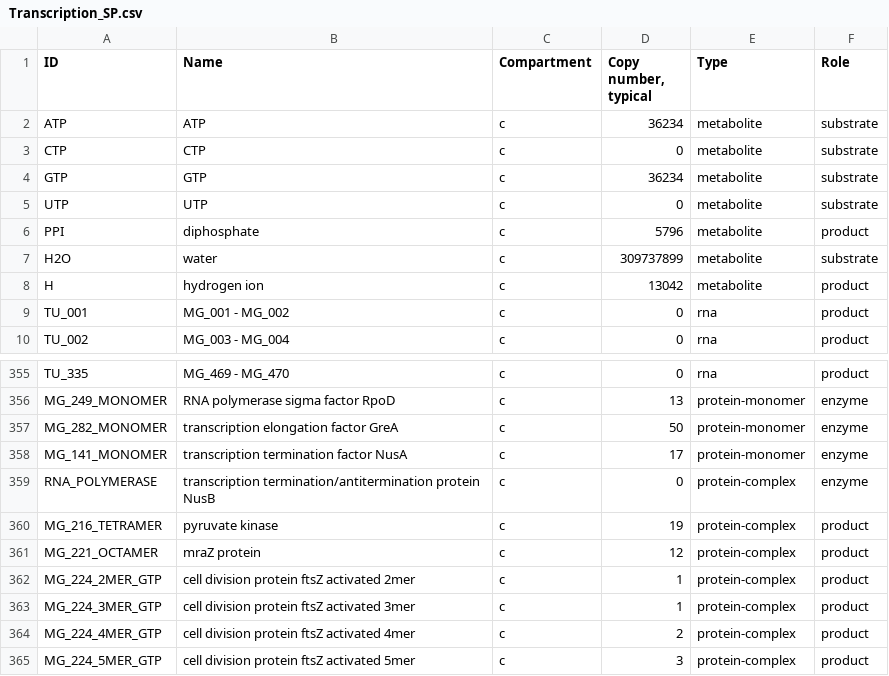
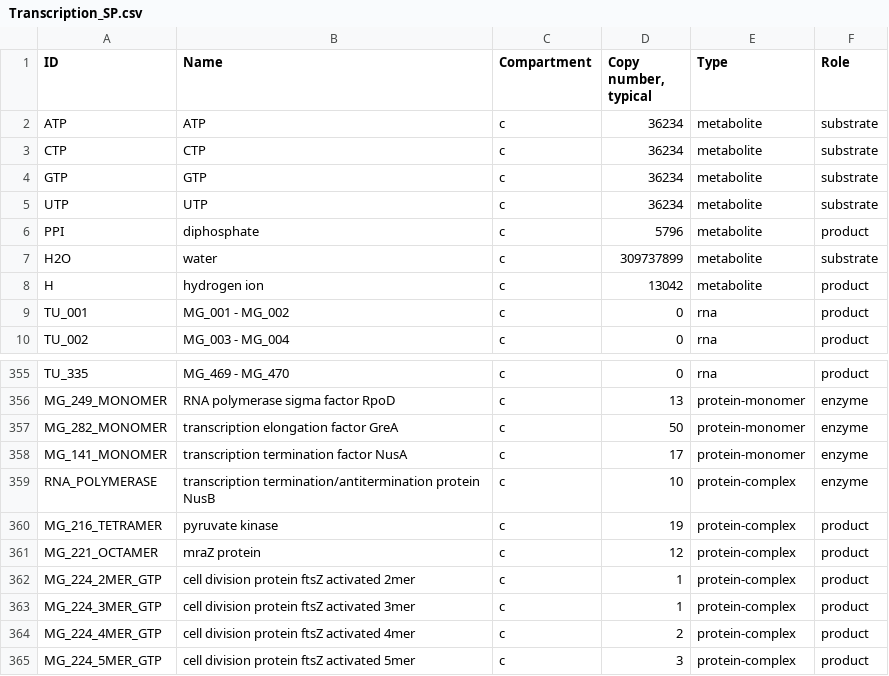
Before and after one commit to 0u812/wc2_transcription, a CSV file: Transcription_SP.csv, drawn as a sheet; only a part is shown, gaps mark what is left out.

```diff
--- a/Transcription_SP.csv
+++ b/Transcription_SP.csv
@@ -2,5 +2,5 @@ ID,Name,Compartment,"Copy number, typical",Type,Role
 ATP,ATP,c,36234,metabolite,substrate
-CTP,CTP,c,0,metabolite,substrate
+CTP,CTP,c,36234,metabolite,substrate
 GTP,GTP,c,36234,metabolite,substrate
-UTP,UTP,c,0,metabolite,substrate
+UTP,UTP,c,36234,metabolite,substrate
 PPI,diphosphate,c,5796,metabolite,product
@@ -358,3 +358,3 @@ MG_282_MONOMER,transcription elongation factor GreA,c,50,protein-monomer,enzyme
 MG_141_MONOMER,transcription termination factor NusA,c,17,protein-monomer,enzyme
-RNA_POLYMERASE,transcription termination/antitermination protein NusB,c,0,protein-complex,enzyme
+RNA_POLYMERASE,transcription termination/antitermination protein NusB,c,10,protein-complex,enzyme
 MG_216_TETRAMER,pyruvate kinase,c,19,protein-complex,product
```
Also changed, not shown: 2 other files.
